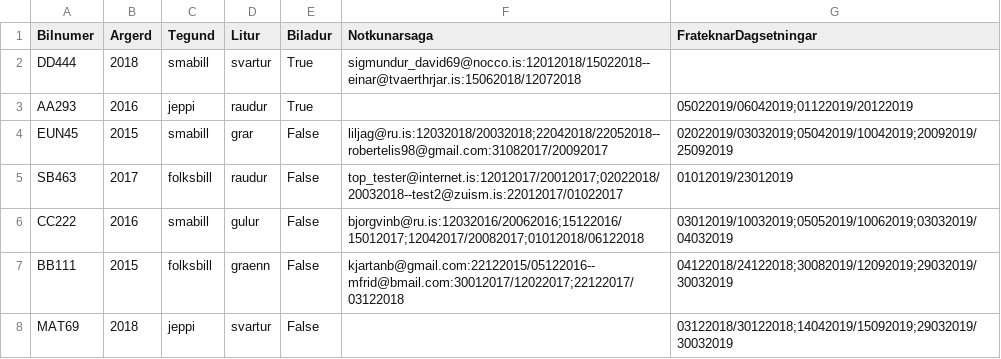
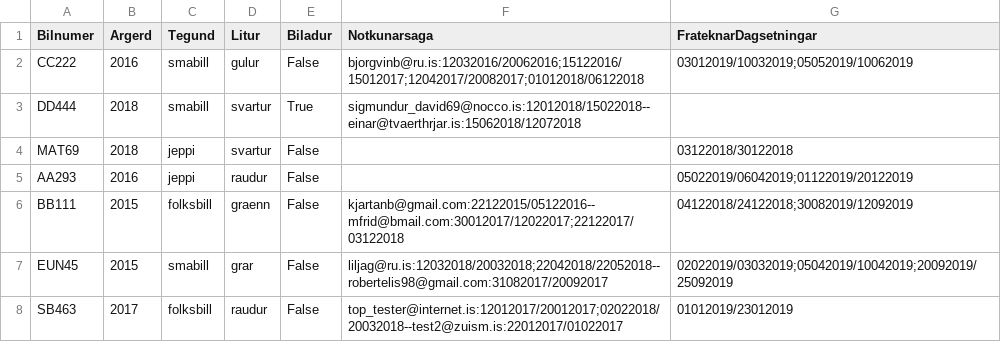
Before and after one commit to Lobos98/Lokaverkefni18, a CSV file: Data/list_of_cars.csv, drawn as a sheet.

```diff
--- a/Data/list_of_cars.csv
+++ b/Data/list_of_cars.csv
@@ -1,8 +1,8 @@
 Bilnumer,Argerd,Tegund,Litur,Biladur,Notkunarsaga,FrateknarDagsetningar
+CC222,2016,smabill,gulur,False,bjorgvinb@ru.is:12032016/20062016;15122016/15012017;12042017/20082017;01012018/06122018,03012019/10032019;05052019/10062019
 DD444,2018,smabill,svartur,True,sigmundur_david69@nocco.is:12012018/15022018--einar@tvaerthrjar.is:15062018/12072018,
-AA293,2016,jeppi,raudur,True,,05022019/06042019;01122019/20122019
+MAT69,2018,jeppi,svartur,False,,03122018/30122018
+AA293,2016,jeppi,raudur,False,,05022019/06042019;01122019/20122019
+BB111,2015,folksbill,graenn,False,kjartanb@gmail.com:22122015/05122016--mfrid@bmail.com:30012017/12022017;22122017/03122018,04122018/24122018;30082019/12092019
 EUN45,2015,smabill,grar,False,liljag@ru.is:12032018/20032018;22042018/22052018--robertelis98@gmail.com:31082017/20092017,02022019/03032019;05042019/10042019;20092019/25092019
 SB463,2017,folksbill,raudur,False,top_tester@internet.is:12012017/20012017;02022018/20032018--test2@zuism.is:22012017/01022017,01012019/23012019
-CC222,2016,smabill,gulur,False,bjorgvinb@ru.is:12032016/20062016;15122016/15012017;12042017/20082017;01012018/06122018,03012019/10032019;05052019/10062019;03032019/04032019
-BB111,2015,folksbill,graenn,False,kjartanb@gmail.com:22122015/05122016--mfrid@bmail.com:30012017/12022017;22122017/03122018,04122018/24122018;30082019/12092019;29032019/30032019
-MAT69,2018,jeppi,svartur,False,,03122018/30122018;14042019/15092019;29032019/30032019
```
Also changed, not shown: 3 other files.
